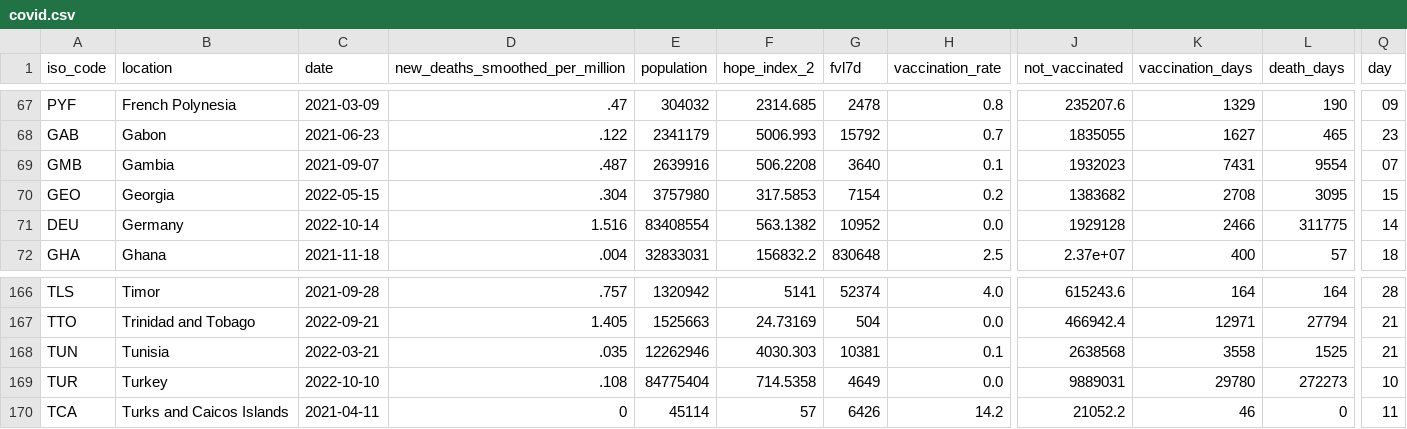
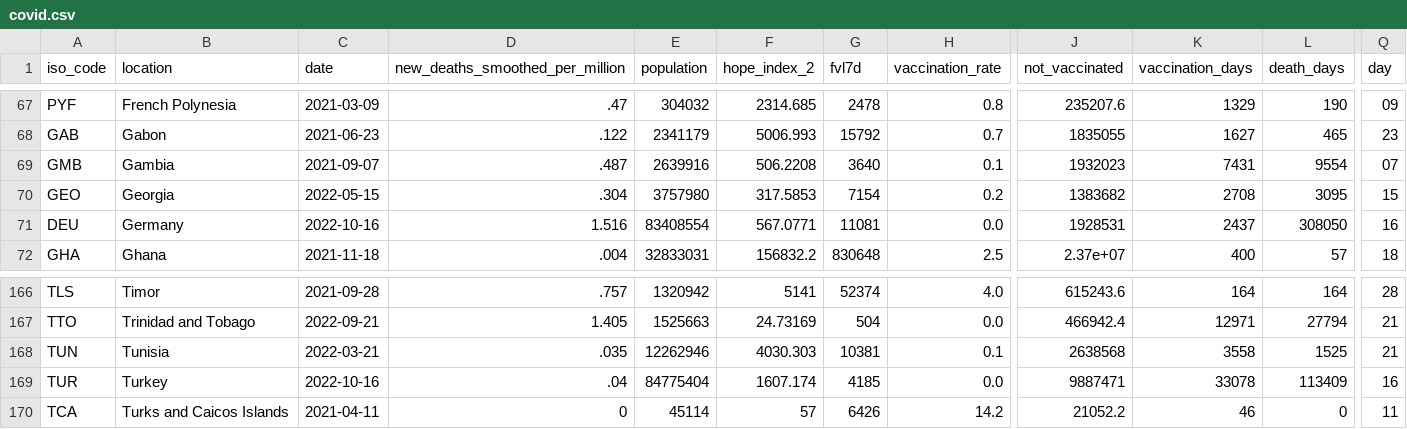
Before and after one commit to jonathanold/jonathanold.github.io, a CSV file: docs/otherdata/covid.csv, drawn as a sheet; only a part is shown, gaps mark what is left out; the diff names each change by its address in the sheet, - before the commit and + after, or states it on an @@ line.

```diff
--- a/docs/otherdata/covid.csv
+++ b/docs/otherdata/covid.csv
-C71 (date): 2022-10-14
+C71 (date): 2022-10-16
-F71 (hope_index_2): 563.1382
+F71 (hope_index_2): 567.0771
-G71 (fvl7d): 10952
+G71 (fvl7d): 11081
-J71 (not_vaccinated): 1929128
+J71 (not_vaccinated): 1928531
-K71 (vaccination_days): 2466
+K71 (vaccination_days): 2437
-L71 (death_days): 311775
+L71 (death_days): 308050
-Q71 (day): 14
+Q71 (day): 16
-C169 (date): 2022-10-10
+C169 (date): 2022-10-16
-D169 (new_deaths_smoothed_per_million): .108
+D169 (new_deaths_smoothed_per_million): .04
-F169 (hope_index_2): 714.5358
+F169 (hope_index_2): 1607.174
-G169 (fvl7d): 4649
+G169 (fvl7d): 4185
-J169 (not_vaccinated): 9889031
+J169 (not_vaccinated): 9887471
-K169 (vaccination_days): 29780
+K169 (vaccination_days): 33078
-L169 (death_days): 272273
+L169 (death_days): 113409
-Q169 (day): 10
+Q169 (day): 16
```
Also changed, not shown: static/otherdata/covid.csv.
